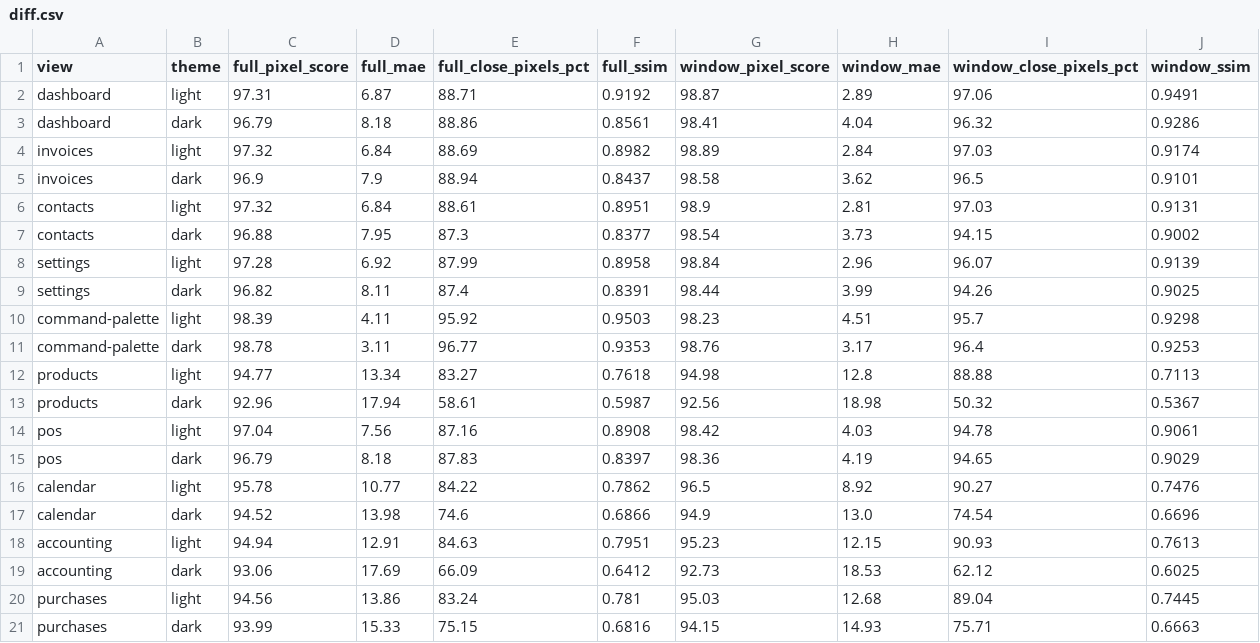
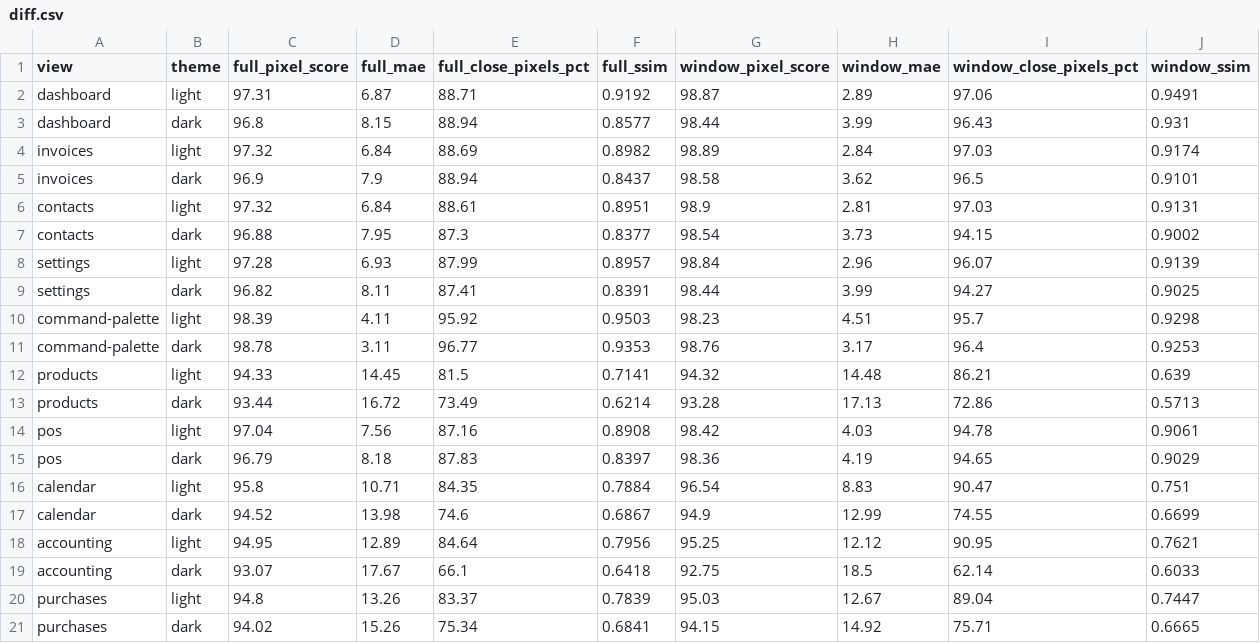
Before and after one commit to Strudelcode/SOCDOF, a CSV file: docs/parity/diff.csv, drawn as a sheet; only a part is shown; the diff covers the shown part only.

```diff
--- a/docs/parity/diff.csv
+++ b/docs/parity/diff.csv
@@ -2,3 +2,3 @@ view,theme,full_pixel_score,full_mae,full_close_pixels_pct,full_ssim,window_pixe
 dashboard,light,97.31,6.87,88.71,0.9192,98.87,2.89,97.06,0.9491
-dashboard,dark,96.79,8.18,88.86,0.8561,98.41,4.04,96.32,0.9286
+dashboard,dark,96.8,8.15,88.94,0.8577,98.44,3.99,96.43,0.931
 invoices,light,97.32,6.84,88.69,0.8982,98.89,2.84,97.03,0.9174
@@ -7,15 +7,15 @@ contacts,light,97.32,6.84,88.61,0.8951,98.9,2.81,97.03,0.9131
 contacts,dark,96.88,7.95,87.3,0.8377,98.54,3.73,94.15,0.9002
-settings,light,97.28,6.92,87.99,0.8958,98.84,2.96,96.07,0.9139
-settings,dark,96.82,8.11,87.4,0.8391,98.44,3.99,94.26,0.9025
+settings,light,97.28,6.93,87.99,0.8957,98.84,2.96,96.07,0.9139
+settings,dark,96.82,8.11,87.41,0.8391,98.44,3.99,94.27,0.9025
 command-palette,light,98.39,4.11,95.92,0.9503,98.23,4.51,95.7,0.9298
 command-palette,dark,98.78,3.11,96.77,0.9353,98.76,3.17,96.4,0.9253
-products,light,94.77,13.34,83.27,0.7618,94.98,12.8,88.88,0.7113
-products,dark,92.96,17.94,58.61,0.5987,92.56,18.98,50.32,0.5367
+products,light,94.33,14.45,81.5,0.7141,94.32,14.48,86.21,0.639
+products,dark,93.44,16.72,73.49,0.6214,93.28,17.13,72.86,0.5713
 pos,light,97.04,7.56,87.16,0.8908,98.42,4.03,94.78,0.9061
 pos,dark,96.79,8.18,87.83,0.8397,98.36,4.19,94.65,0.9029
-calendar,light,95.78,10.77,84.22,0.7862,96.5,8.92,90.27,0.7476
-calendar,dark,94.52,13.98,74.6,0.6866,94.9,13.0,74.54,0.6696
-accounting,light,94.94,12.91,84.63,0.7951,95.23,12.15,90.93,0.7613
-accounting,dark,93.06,17.69,66.09,0.6412,92.73,18.53,62.12,0.6025
-purchases,light,94.56,13.86,83.24,0.781,95.03,12.68,89.04,0.7445
-purchases,dark,93.99,15.33,75.15,0.6816,94.15,14.93,75.71,0.6663
+calendar,light,95.8,10.71,84.35,0.7884,96.54,8.83,90.47,0.751
+calendar,dark,94.52,13.98,74.6,0.6867,94.9,12.99,74.55,0.6699
+accounting,light,94.95,12.89,84.64,0.7956,95.25,12.12,90.95,0.7621
+accounting,dark,93.07,17.67,66.1,0.6418,92.75,18.5,62.14,0.6033
+purchases,light,94.8,13.26,83.37,0.7839,95.03,12.67,89.04,0.7447
+purchases,dark,94.02,15.26,75.34,0.6841,94.15,14.92,75.71,0.6665
```
Also changed, not shown: 2 added rows and 2 removed rows elsewhere in this file, 28 other files.
